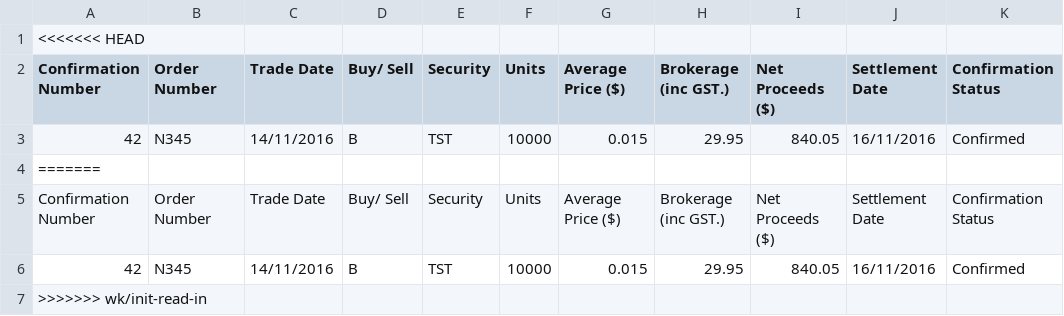
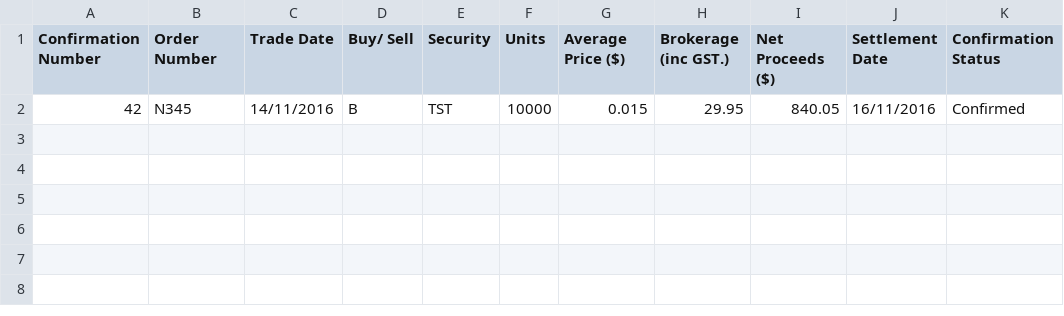
Before and after one commit to donald-shaw/trade-tracker, a CSV file: data/test_CS.csv, drawn as a sheet; the diff names each change by its address in the sheet, - before the commit and + after, or states it on an @@ line.

Commit message:
INIT: basic CLI set-up

```diff
--- a/data/test_CS.csv
+++ b/data/test_CS.csv
-row 1: <<<<<<< HEAD
-row 4: =======
-row 5: Confirmation Number | Order Number | Trade Date | Buy/ Sell | Security | Units | Average Price ($) | Brokerage (inc GST.) | Net Proceeds ($) | Settlement Date | Confirmation Status
-row 6: 42 | N345 | 14/11/2016 | B | TST | 10000 | 0.015 | 29.95 | 840.05 | 16/11/2016 | Confirmed
-row 7: >>>>>>> wk/init-read-in
```
Also changed, not shown: 2 other files.
